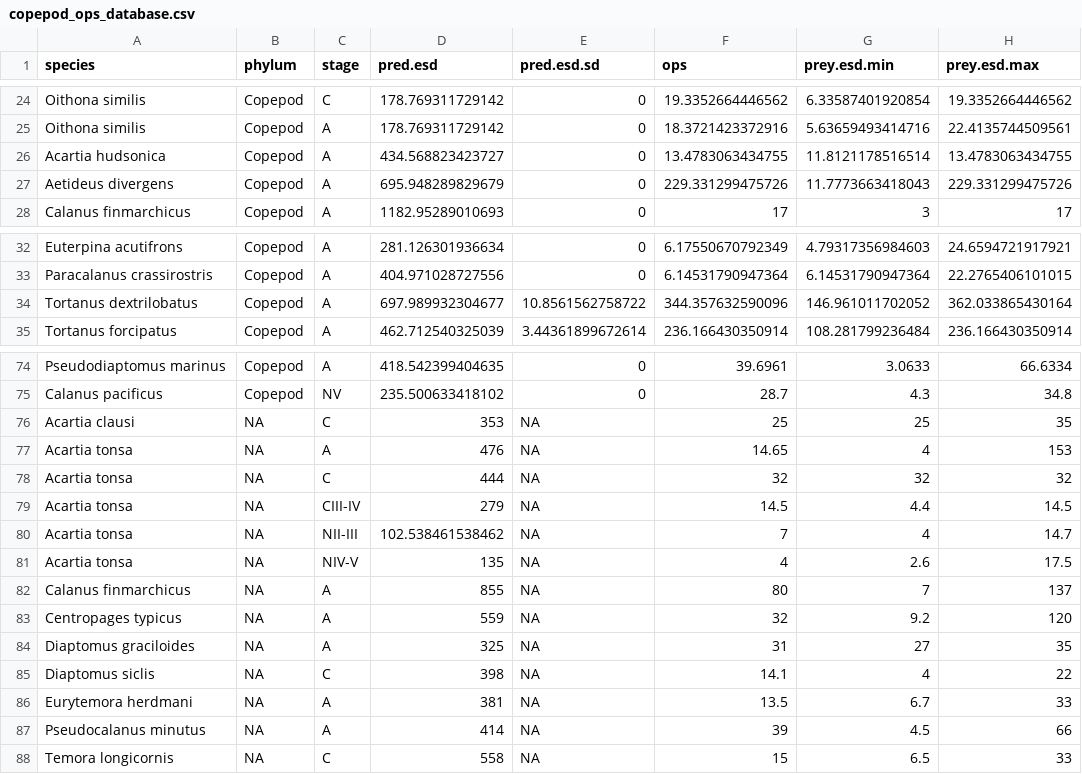
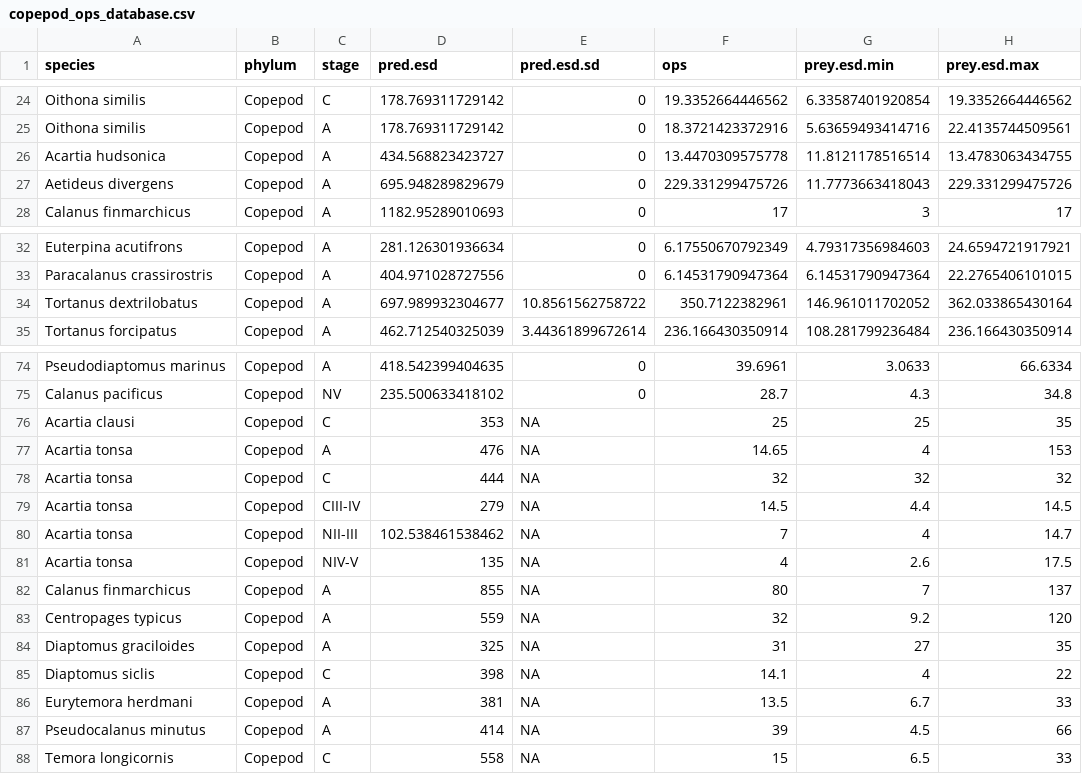
Before and after one commit to numsil-457/A-database-for-copepod-feeding-rates-and-prey-preferences, a CSV file: copepod_ops_database.csv, drawn as a sheet; only a part is shown, gaps mark what is left out.

```diff
--- a/copepod_ops_database.csv
+++ b/copepod_ops_database.csv
@@ -25,3 +25,3 @@
 "Oithona similis","Copepod","A",178.769311729142,0,18.3721423372916,5.63659493414716,22.4135744509561
-"Acartia hudsonica","Copepod","A",434.568823423727,0,13.4783063434755,11.8121178516514,13.4783063434755
+"Acartia hudsonica","Copepod","A",434.568823423727,0,13.4470309575778,11.8121178516514,13.4783063434755
 "Aetideus divergens","Copepod","A",695.948289829679,0,229.331299475726,11.7773663418043,229.331299475726
@@ -33,3 +33,3 @@
 "Paracalanus crassirostris","Copepod","A",404.971028727556,0,6.14531790947364,6.14531790947364,22.2765406101015
-"Tortanus dextrilobatus","Copepod","A",697.989932304677,10.8561562758722,344.357632590096,146.961011702052,362.033865430164
+"Tortanus dextrilobatus","Copepod","A",697.989932304677,10.8561562758722,350.7122382961,146.961011702052,362.033865430164
 "Tortanus forcipatus","Copepod","A",462.712540325039,3.44361899672614,236.166430350914,108.281799236484,236.166430350914
@@ -75,14 +75,14 @@
 "Calanus pacificus","Copepod","NV",235.500633418102,0,28.7,4.3,34.8
-"Acartia clausi",NA,"C",353,NA,25,25,35
-"Acartia tonsa",NA,"A",476,NA,14.65,4,153
-"Acartia tonsa",NA,"C",444,NA,32,32,32
-"Acartia tonsa",NA,"CIII-IV",279,NA,14.5,4.4,14.5
-"Acartia tonsa",NA,"NII-III",102.538461538462,NA,7,4,14.7
-"Acartia tonsa",NA,"NIV-V",135,NA,4,2.6,17.5
-"Calanus finmarchicus",NA,"A",855,NA,80,7,137
-"Centropages typicus",NA,"A",559,NA,32,9.2,120
-"Diaptomus graciloides",NA,"A",325,NA,31,27,35
-"Diaptomus siclis",NA,"C",398,NA,14.1,4,22
-"Eurytemora herdmani",NA,"A",381,NA,13.5,6.7,33
-"Pseudocalanus minutus",NA,"A",414,NA,39,4.5,66
-"Temora longicornis",NA,"C",558,NA,15,6.5,33
+"Acartia clausi","Copepod","C",353,NA,25,25,35
+"Acartia tonsa","Copepod","A",476,NA,14.65,4,153
+"Acartia tonsa","Copepod","C",444,NA,32,32,32
+"Acartia tonsa","Copepod","CIII-IV",279,NA,14.5,4.4,14.5
+"Acartia tonsa","Copepod","NII-III",102.538461538462,NA,7,4,14.7
+"Acartia tonsa","Copepod","NIV-V",135,NA,4,2.6,17.5
+"Calanus finmarchicus","Copepod","A",855,NA,80,7,137
+"Centropages typicus","Copepod","A",559,NA,32,9.2,120
+"Diaptomus graciloides","Copepod","A",325,NA,31,27,35
+"Diaptomus siclis","Copepod","C",398,NA,14.1,4,22
+"Eurytemora herdmani","Copepod","A",381,NA,13.5,6.7,33
+"Pseudocalanus minutus","Copepod","A",414,NA,39,4.5,66
+"Temora longicornis","Copepod","C",558,NA,15,6.5,33
```
Also changed, not shown: copepod_feeding_rates.csv, metadata.csv, 6 other files.
